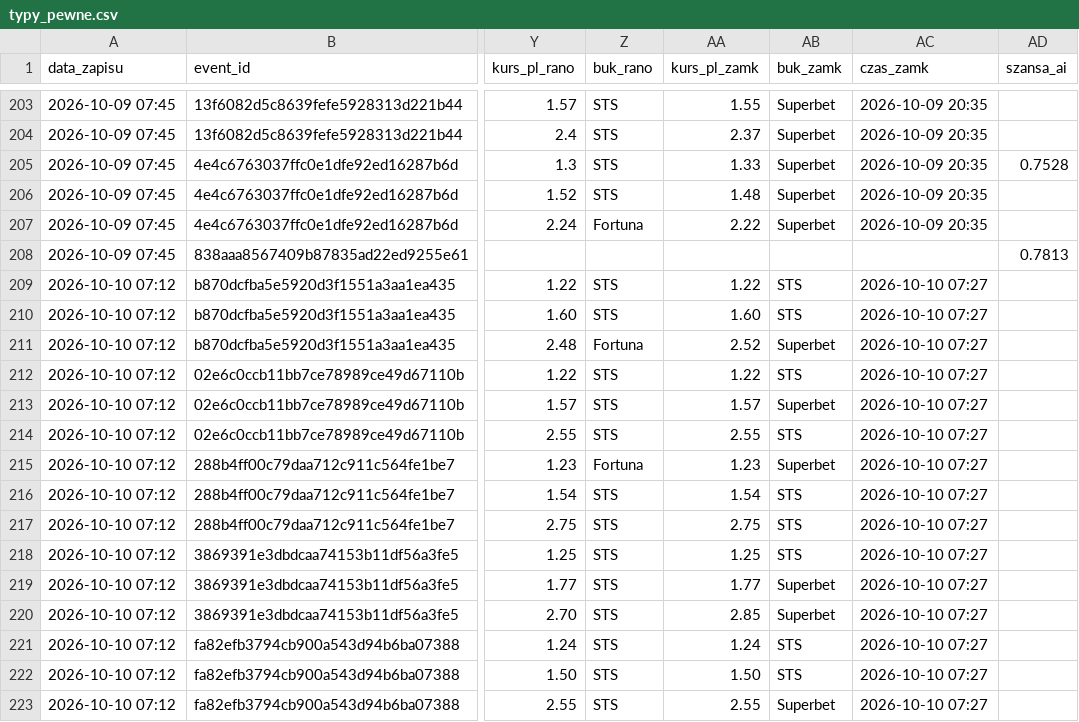
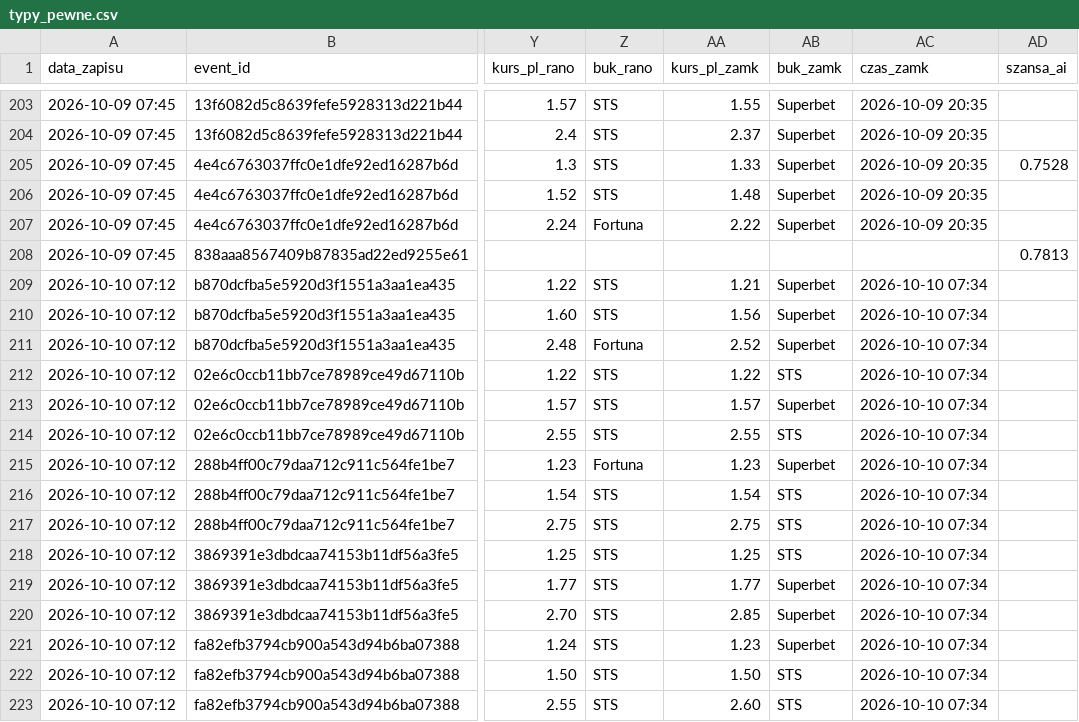
Before and after one commit to lewym90/typer, a CSV file: docs/data/typy_pewne.csv, drawn as a sheet; only a part is shown, gaps mark what is left out; the diff names each change by its address in the sheet, - before the commit and + after, or states it on an @@ line.

```diff
--- a/docs/data/typy_pewne.csv
+++ b/docs/data/typy_pewne.csv
-AA209 (kurs_pl_zamk): 1.22
+AA209 (kurs_pl_zamk): 1.21
-AB209:AB210 (buk_zamk): STS
+AB209:AB210 (buk_zamk): Superbet
-AC209:AC223 (czas_zamk): 2026-10-10 07:27
+AC209:AC223 (czas_zamk): 2026-10-10 07:34
-AA210 (kurs_pl_zamk): 1.60
+AA210 (kurs_pl_zamk): 1.56
-AA221 (kurs_pl_zamk): 1.24
+AA221 (kurs_pl_zamk): 1.23
-AB221 (buk_zamk): STS
+AB221 (buk_zamk): Superbet
-AA223 (kurs_pl_zamk): 2.55
+AA223 (kurs_pl_zamk): 2.60
-AB223 (buk_zamk): Superbet
+AB223 (buk_zamk): STS
```
Also changed, not shown: docs/data/typy_inne.csv, docs/data/typy_value.csv, 6 other files.
